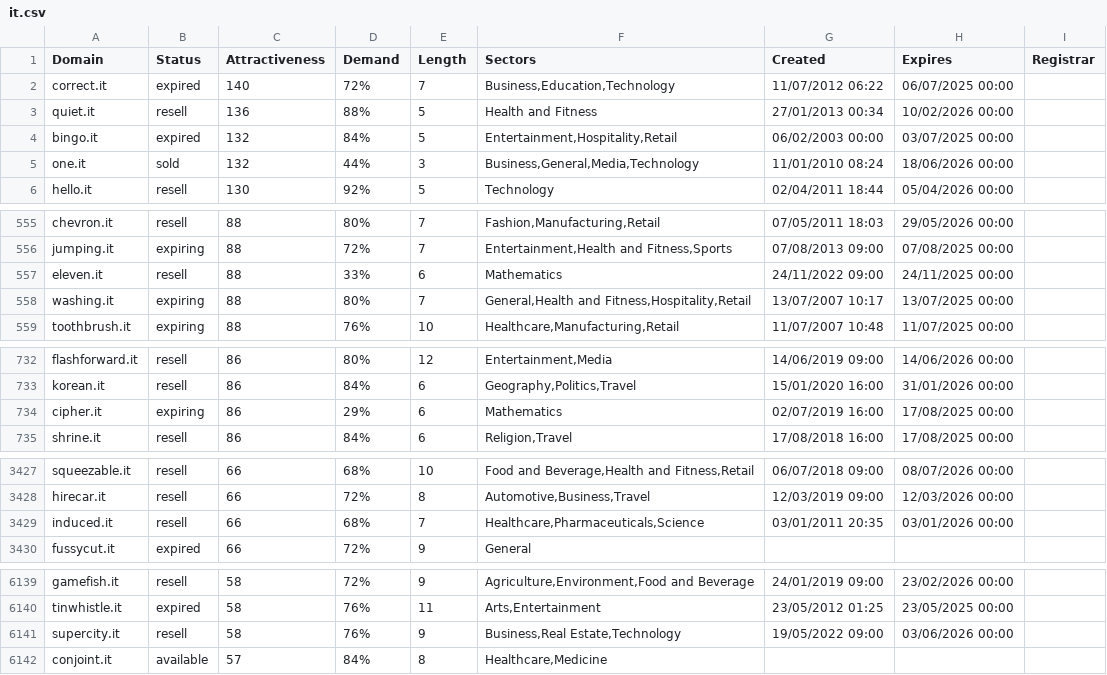
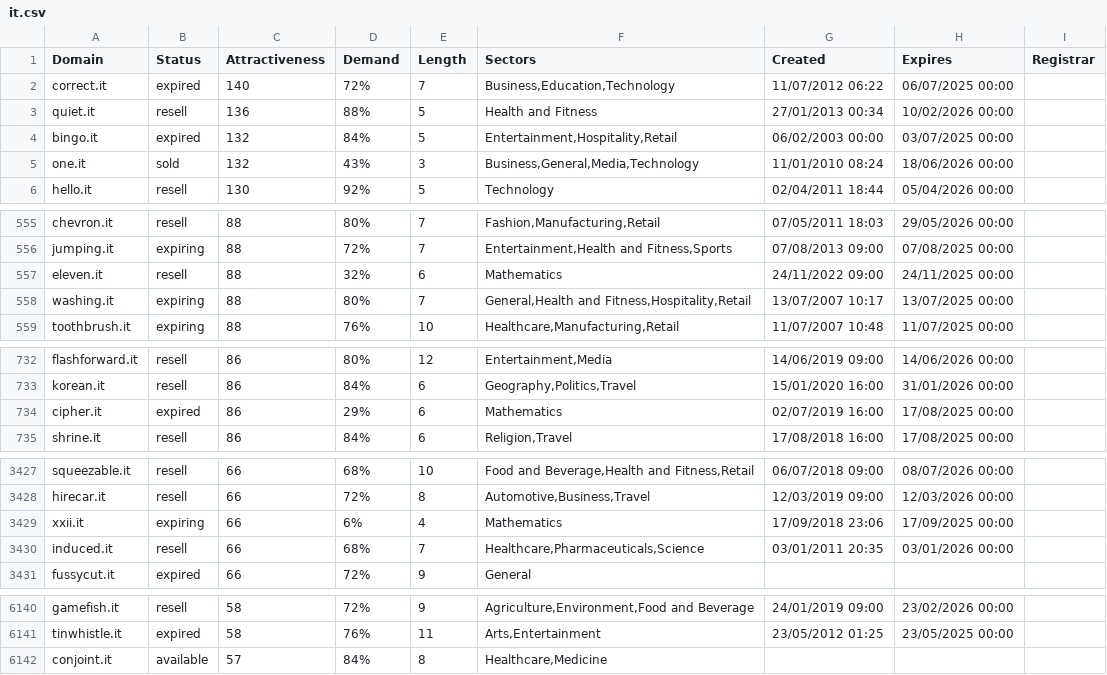
Before and after one commit to UniqueDomains/it-oneword-domains, a CSV file: it.csv, drawn as a sheet; only a part is shown, gaps mark what is left out; the diff covers the shown part only.

Commit message:
Domains update

```diff
--- a/it.csv
+++ b/it.csv
@@ -4,3 +4,3 @@ quiet.it,resell,136,88%,5,Health and Fitness,27/01/2013 00:34,10/02/2026 00:00,
 bingo.it,expired,132,84%,5,"Entertainment,Hospitality,Retail",06/02/2003 00:00,03/07/2025 00:00,
-one.it,sold,132,44%,3,"Business,General,Media,Technology",11/01/2010 08:24,18/06/2026 00:00,
+one.it,sold,132,43%,3,"Business,General,Media,Technology",11/01/2010 08:24,18/06/2026 00:00,
 hello.it,resell,130,92%,5,Technology,02/04/2011 18:44,05/04/2026 00:00,
@@ -556,3 +556,3 @@ chevron.it,resell,88,80%,7,"Fashion,Manufacturing,Retail",07/05/2011 18:03,29/05
 jumping.it,expiring,88,72%,7,"Entertainment,Health and Fitness,Sports",07/08/2013 09:00,07/08/2025 00:00,
-eleven.it,resell,88,33%,6,Mathematics,24/11/2022 09:00,24/11/2025 00:00,
+eleven.it,resell,88,32%,6,Mathematics,24/11/2022 09:00,24/11/2025 00:00,
 washing.it,expiring,88,80%,7,"General,Health and Fitness,Hospitality,Retail",13/07/2007 10:17,13/07/2025 00:00,
@@ -733,3 +733,3 @@ flashforward.it,resell,86,80%,12,"Entertainment,Media",14/06/2019 09:00,14/06/20
 korean.it,resell,86,84%,6,"Geography,Politics,Travel",15/01/2020 16:00,31/01/2026 00:00,
-cipher.it,expiring,86,29%,6,Mathematics,02/07/2019 16:00,17/08/2025 00:00,
+cipher.it,expired,86,29%,6,Mathematics,02/07/2019 16:00,17/08/2025 00:00,
 shrine.it,resell,86,84%,6,"Religion,Travel",17/08/2018 16:00,17/08/2025 00:00,
@@ -3428,2 +3428,3 @@ squeezable.it,resell,66,68%,10,"Food and Beverage,Health and Fitness,Retail",06/
 hirecar.it,resell,66,72%,8,"Automotive,Business,Travel",12/03/2019 09:00,12/03/2026 00:00,
+xxii.it,expiring,66,6%,4,Mathematics,17/09/2018 23:06,17/09/2025 00:00,
 induced.it,resell,66,68%,7,"Healthcare,Pharmaceuticals,Science",03/01/2011 20:35,03/01/2026 00:00,
@@ -6140,3 +6141,2 @@ gamefish.it,resell,58,72%,9,"Agriculture,Environment,Food and Beverage",24/01/20
 tinwhistle.it,expired,58,76%,11,"Arts,Entertainment",23/05/2012 01:25,23/05/2025 00:00,
-supercity.it,resell,58,76%,9,"Business,Real Estate,Technology",19/05/2022 09:00,03/06/2026 00:00,
 conjoint.it,available,57,84%,8,"Healthcare,Medicine",,,
```
Also changed, not shown: 10 edited cells elsewhere in this file, 2 other files.
